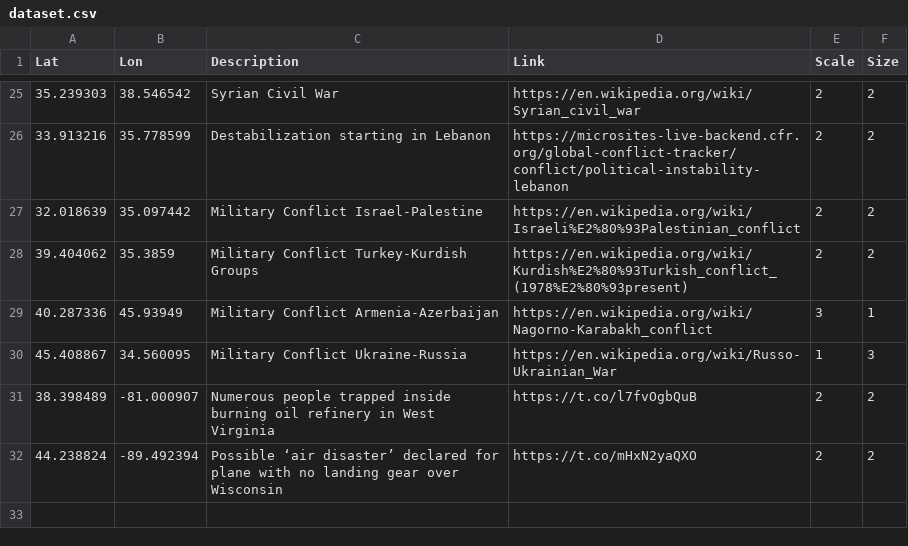
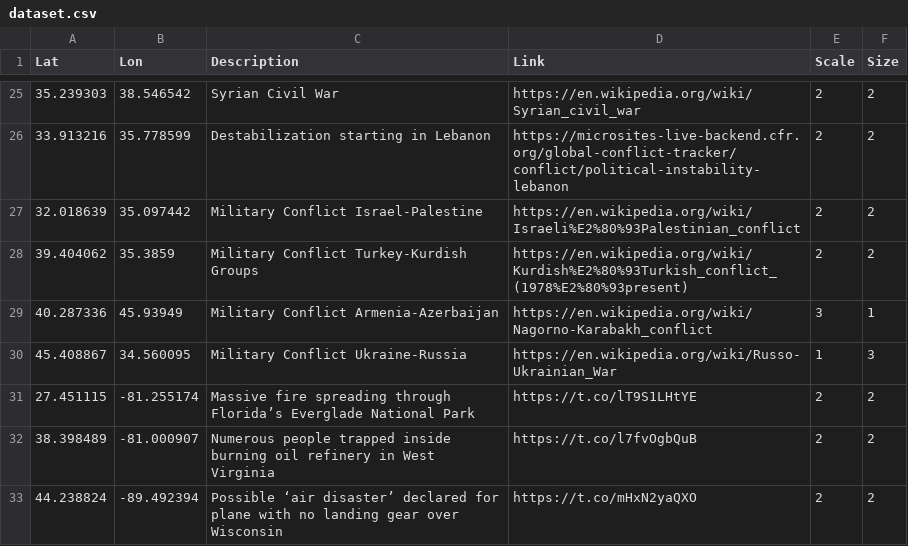
Before and after one commit to antonio-hickey/gDash, a CSV file: data/events/dataset.csv, drawn as a sheet; only a part is shown, gaps mark what is left out.

Commit message:
Automated Data Update

```diff
--- a/data/events/dataset.csv
+++ b/data/events/dataset.csv
@@ -30,2 +30,3 @@ Lat,Lon,Description,Link,Scale,Size
 45.408867,34.560095,Military Conflict Ukraine-Russia,https://en.wikipedia.org/wiki/Russo-Ukrainian_War,1,3
+27.451115,-81.255174,Massive fire spreading through Florida’s Everglade National Park,https://t.co/lT9S1LHtYE,2,2
 38.398489,-81.000907,Numerous people trapped inside burning oil refinery in West Virginia,https://t.co/l7fvOgbQuB,2,2
```
